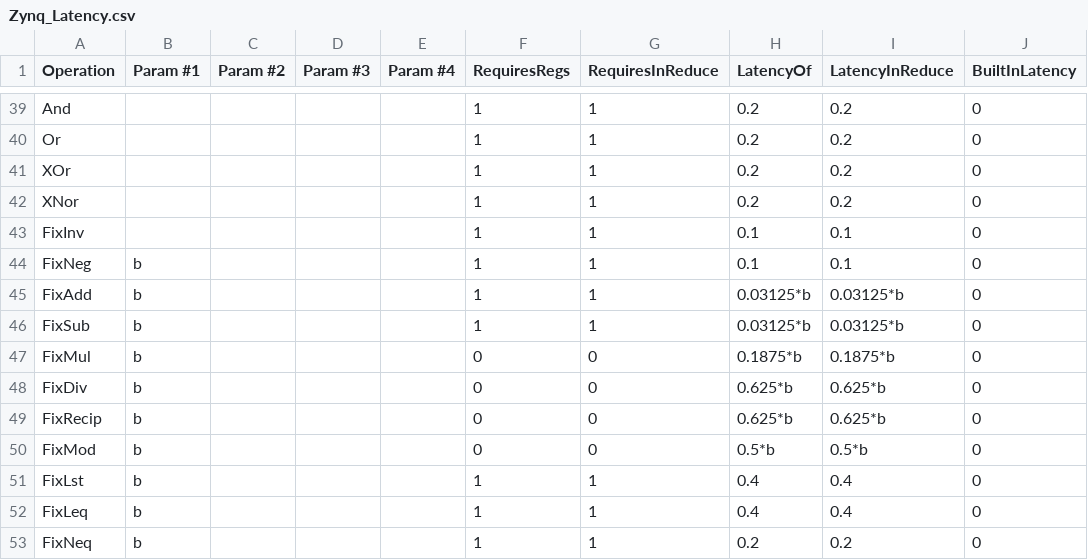
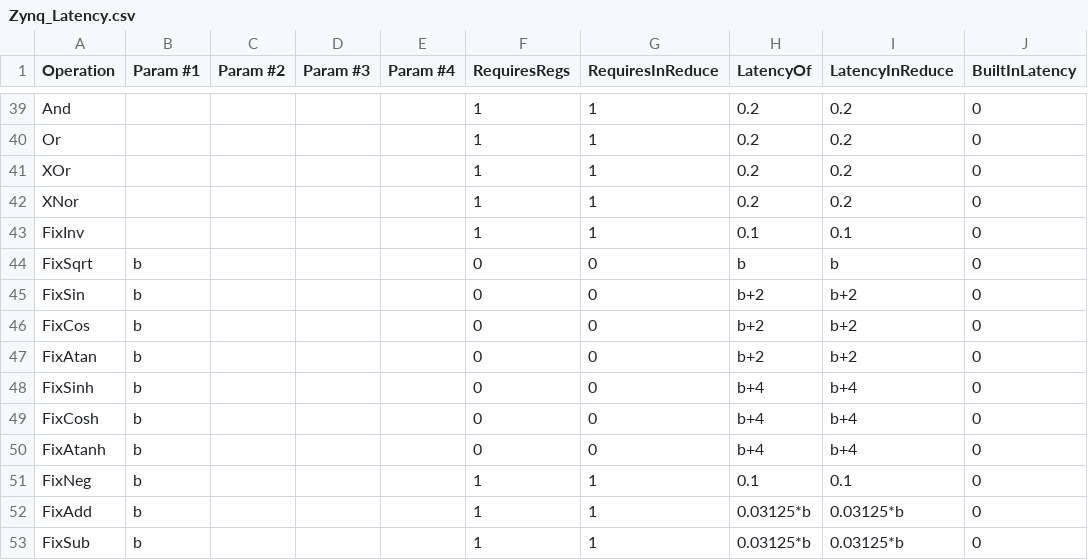
Before and after one commit to stanford-ppl/spatial, a CSV file: resources/models/Zynq_Latency.csv, drawn as a sheet; only a part is shown, gaps mark what is left out; the shorter side is filled out with more unchanged rows.

```diff
--- a/resources/models/Zynq_Latency.csv
+++ b/resources/models/Zynq_Latency.csv
@@ -43,2 +43,9 @@ XNor,,,,,1,1,0.2,0.2,0,
 FixInv,,,,,1,1,0.1,0.1,0,
+FixSqrt,b,,,,0,0,b,b,0,
+FixSin,b,,,,0,0,b+2,b+2,0,
+FixCos,b,,,,0,0,b+2,b+2,0,
+FixAtan,b,,,,0,0,b+2,b+2,0,
+FixSinh,b,,,,0,0,b+4,b+4,0,
+FixCosh,b,,,,0,0,b+4,b+4,0,
+FixAtanh,b,,,,0,0,b+4,b+4,0,
 FixNeg,b,,,,1,1,0.1,0.1,0,
```
Also changed, not shown: resources/models/AWS_F1_Latency.csv, resources/models/ZCU_Latency.csv, 24 other files.
